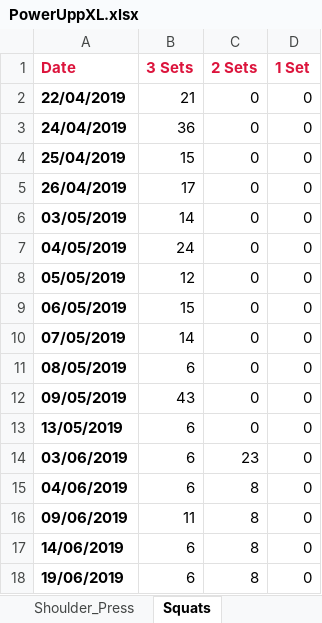
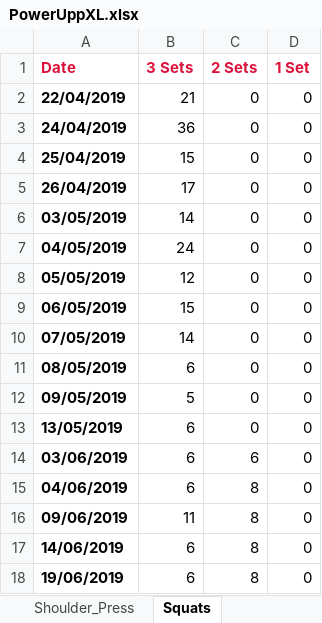
Before and after one commit to RobertWoodhouse/PowerUpp, an Excel workbook: PowerUpp/Resources/PowerUppXL.xlsx, sheet Squats, drawn as a sheet; values as stored, in another font and other column widths than the file's, no borders; charts and pictures not drawn; the diff names each change by its address in the sheet, - before the commit and + after, or states it on an @@ line.

```diff
--- a/PowerUpp/Resources/PowerUppXL.xlsx (sheet Squats)
+++ b/PowerUpp/Resources/PowerUppXL.xlsx (sheet Squats)
-B12 (3 Sets): 43
+B12 (3 Sets): 5
-C14 (2 Sets): 23
+C14 (2 Sets): 6
```
Also changed, not shown: sheet Reverse_Leg_Lift, sheet Standing_Lunges, sheet Shoulder_Press, sheet Push_Ups, charts or pictures, 1 other file.
